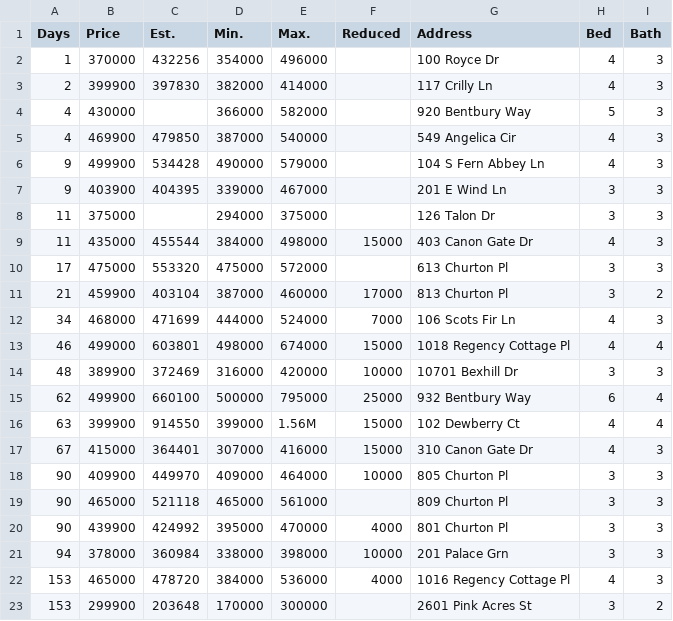
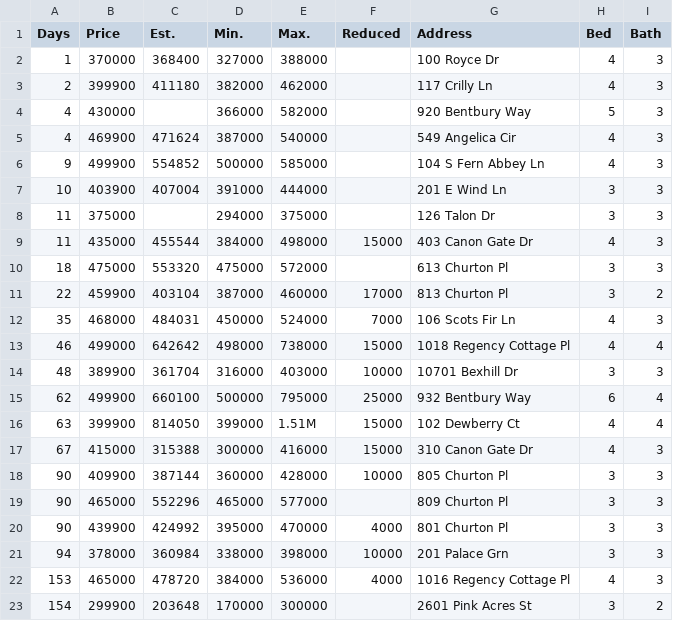
Before and after one commit to xgirma/moveto, a CSV file: data/27518/by_days.csv, drawn as a sheet; only a part is shown; the diff covers the shown part only; the diff names each change by its address in the sheet, - before the commit and + after, or states it on an @@ line.

```diff
--- a/data/27518/by_days.csv
+++ b/data/27518/by_days.csv
-C2 (Est.): 432256
+C2 (Est.): 368400
-D2 (Min.): 354000
+D2 (Min.): 327000
-E2 (Max.): 496000
+E2 (Max.): 388000
-C3 (Est.): 397830
+C3 (Est.): 411180
-E3 (Max.): 414000
+E3 (Max.): 462000
-C5 (Est.): 479850
+C5 (Est.): 471624
-C6 (Est.): 534428
+C6 (Est.): 554852
-D6 (Min.): 490000
+D6 (Min.): 500000
-E6 (Max.): 579000
+E6 (Max.): 585000
-A7 (Days): 9
+A7 (Days): 10
-C7 (Est.): 404395
+C7 (Est.): 407004
-D7 (Min.): 339000
+D7 (Min.): 391000
-E7 (Max.): 467000
+E7 (Max.): 444000
-A10 (Days): 17
+A10 (Days): 18
-A11 (Days): 21
+A11 (Days): 22
-A12 (Days): 34
+A12 (Days): 35
-C12 (Est.): 471699
+C12 (Est.): 484031
-D12 (Min.): 444000
+D12 (Min.): 450000
-C13 (Est.): 603801
+C13 (Est.): 642642
-E13 (Max.): 674000
+E13 (Max.): 738000
-C14 (Est.): 372469
+C14 (Est.): 361704
-E14 (Max.): 420000
+E14 (Max.): 403000
-C16 (Est.): 914550
+C16 (Est.): 814050
-E16 (Max.): 1.56M
+E16 (Max.): 1.51M
-C17 (Est.): 364401
+C17 (Est.): 315388
-D17 (Min.): 307000
+D17 (Min.): 300000
-C18 (Est.): 449970
+C18 (Est.): 387144
-D18 (Min.): 409000
+D18 (Min.): 360000
-E18 (Max.): 464000
+E18 (Max.): 428000
-C19 (Est.): 521118
+C19 (Est.): 552296
-E19 (Max.): 561000
+E19 (Max.): 577000
-A23 (Days): 153
+A23 (Days): 154
```
Also changed, not shown: 3 edited cells elsewhere in this file, data/27518/by_price.csv, data/27518/by_size.csv, 11 other files.
